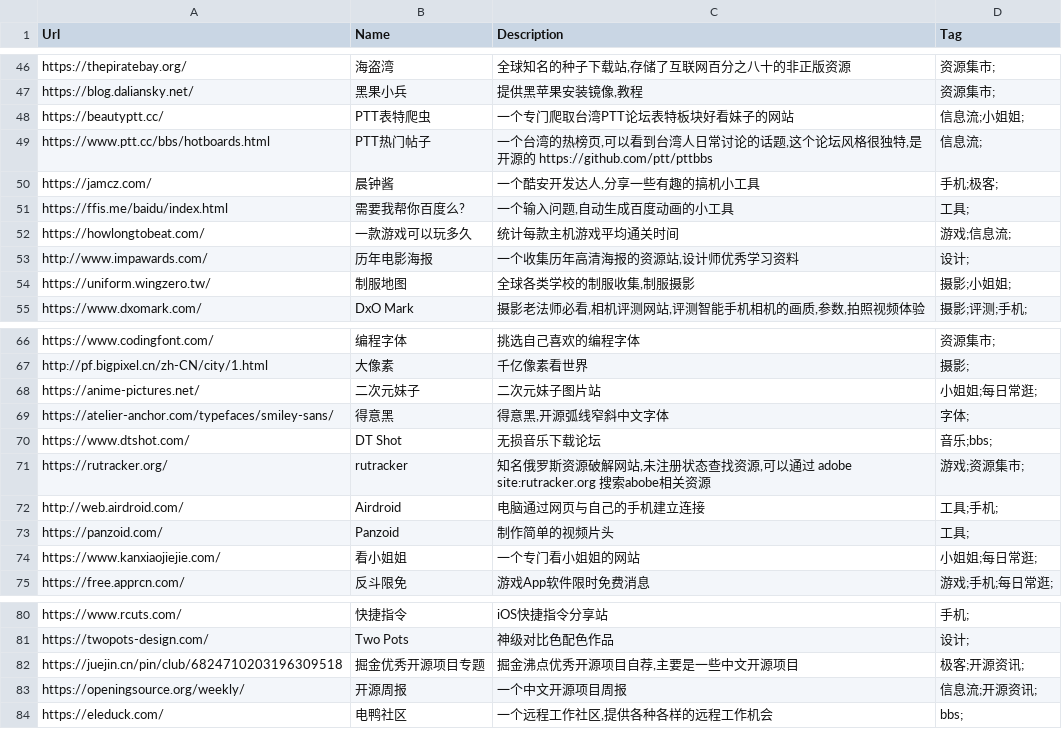
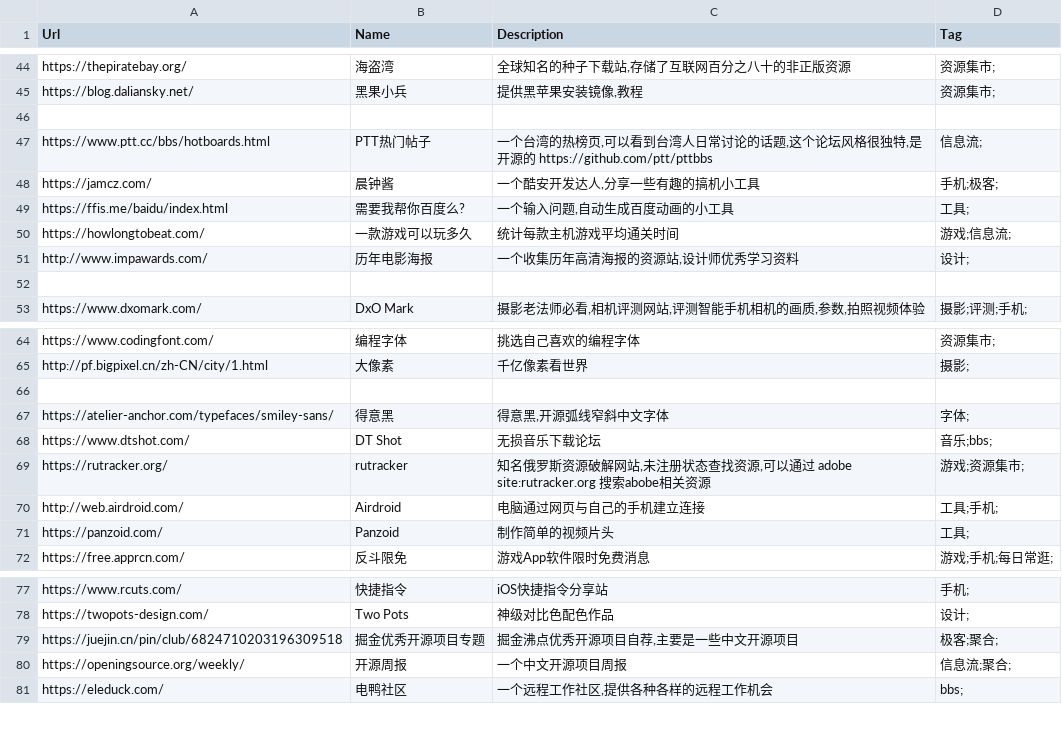
Before and after one commit to wenkexia/ins, a CSV file: website_info.csv, drawn as a sheet; only a part is shown, gaps mark what is left out; the diff covers the shown part only.

```diff
--- a/website_info.csv
+++ b/website_info.csv
@@ -47,3 +45,3 @@ Url,Name,Description,Tag
 "https://blog.daliansky.net/","黑果小兵","提供黑苹果安装镜像,教程","资源集市;"
-"https://beautyptt.cc/","PTT表特爬虫","一个专门爬取台湾PTT论坛表特板块好看妹子的网站","信息流;小姐姐;"
+
 "https://www.ptt.cc/bbs/hotboards.html","PTT热门帖子","一个台湾的热榜页,可以看到台湾人日常讨论的话题,这个论坛风格很独特,是开源的 https://github.com/ptt/pttbbs","信息流;"
@@ -53,3 +51,3 @@ Url,Name,Description,Tag
 "http://www.impawards.com/","历年电影海报","一个收集历年高清海报的资源站,设计师优秀学习资料","设计;"
-"https://uniform.wingzero.tw/","制服地图","全球各类学校的制服收集,制服摄影","摄影;小姐姐;"
+
 "https://www.dxomark.com/","DxO Mark","摄影老法师必看,相机评测网站,评测智能手机相机的画质,参数,拍照视频体验","摄影;评测;手机;"
@@ -67,3 +65,3 @@ Url,Name,Description,Tag
 "http://pf.bigpixel.cn/zh-CN/city/1.html","大像素","千亿像素看世界","摄影;"
-"https://anime-pictures.net/","二次元妹子","二次元妹子图片站","小姐姐;每日常逛;"
+
 "https://atelier-anchor.com/typefaces/smiley-sans/","得意黑","得意黑,开源弧线窄斜中文字体","字体;"
@@ -73,3 +71,2 @@ Url,Name,Description,Tag
 "https://panzoid.com/","Panzoid","制作简单的视频片头","工具;"
-"https://www.kanxiaojiejie.com/","看小姐姐","一个专门看小姐姐的网站","小姐姐;每日常逛;"
 "https://free.apprcn.com/","反斗限免","游戏App软件限时免费消息","游戏;手机;每日常逛;"
@@ -81,4 +78,4 @@ Url,Name,Description,Tag
 "https://twopots-design.com/","Two Pots","神级对比色配色作品","设计;"
-"https://juejin.cn/pin/club/6824710203196309518","掘金优秀开源项目专题","掘金沸点优秀开源项目自荐,主要是一些中文开源项目","极客;开源资讯;"
-"https://openingsource.org/weekly/","开源周报","一个中文开源项目周报","信息流;开源资讯;"
+"https://juejin.cn/pin/club/6824710203196309518","掘金优秀开源项目专题","掘金沸点优秀开源项目自荐,主要是一些中文开源项目","极客;聚合;"
+"https://openingsource.org/weekly/","开源周报","一个中文开源项目周报","信息流;聚合;"
 "https://eleduck.com/","电鸭社区","一个远程工作社区,提供各种各样的远程工作机会","bbs;"
```
Also changed, not shown: 9 added rows, 2 removed rows and 2 edited cells elsewhere in this file.
